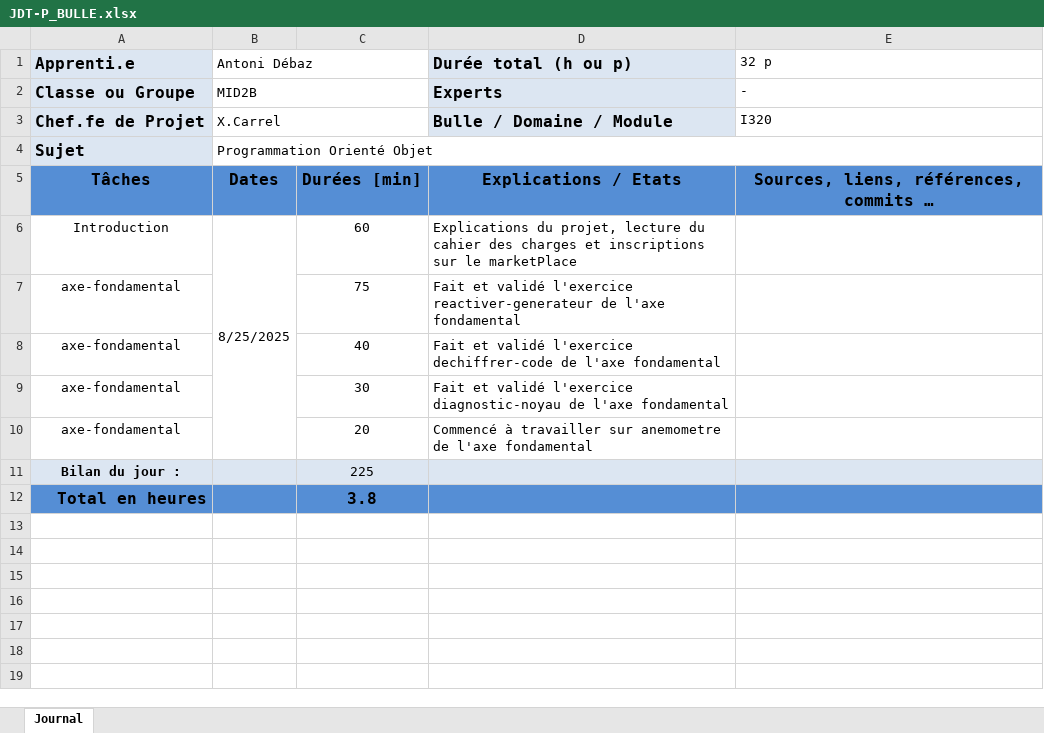
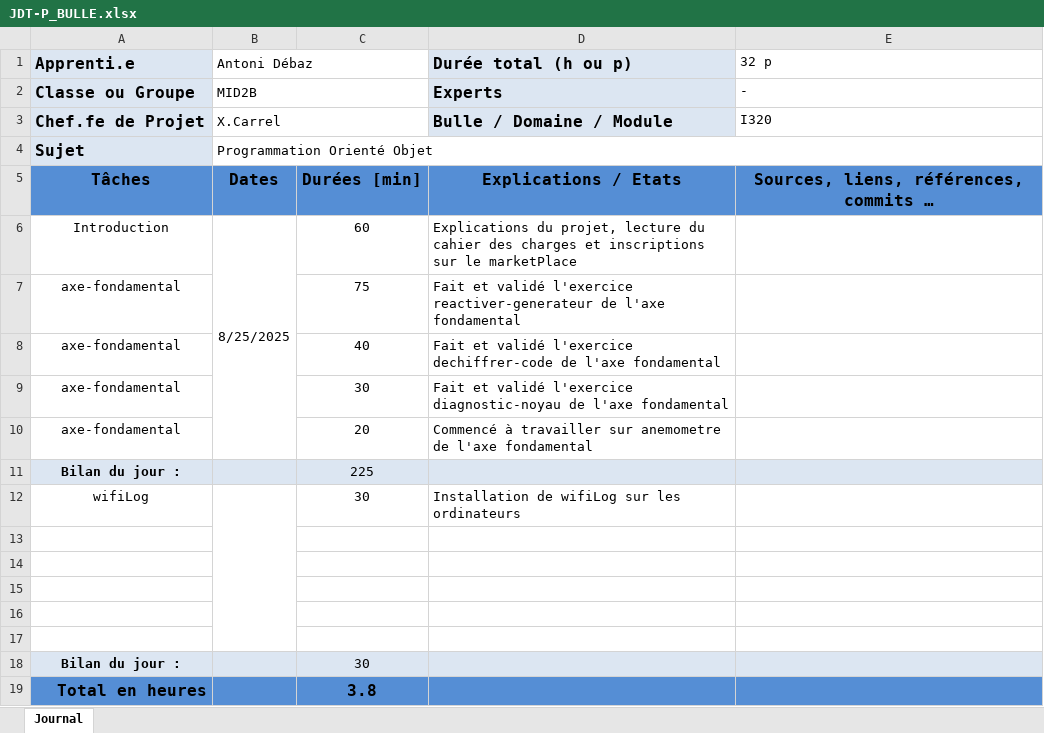
Before and after one commit to AntoDeba/P_BULLE_DEV-Projet1-Javascript, an Excel workbook: doc/JDT-P_BULLE.xlsx, sheet Journal, drawn as a sheet; values as stored, in another font and other column widths than the file's, no borders; the diff names each change by its address in the sheet, - before the commit and + after, or states it on an @@ line.

```diff
--- a/doc/JDT-P_BULLE.xlsx (sheet Journal)
+++ b/doc/JDT-P_BULLE.xlsx (sheet Journal)
+row 12: wifiLog |  | 30 | Installation de wifiLog sur les ordinateurs
+row 13: (empty)
+row 14: (empty)
+row 15: (empty)
+row 16: (empty)
+row 17: (empty)
+row 18: Bilan du jour : |  | 30
```
Also changed, not shown: 2 other files.
